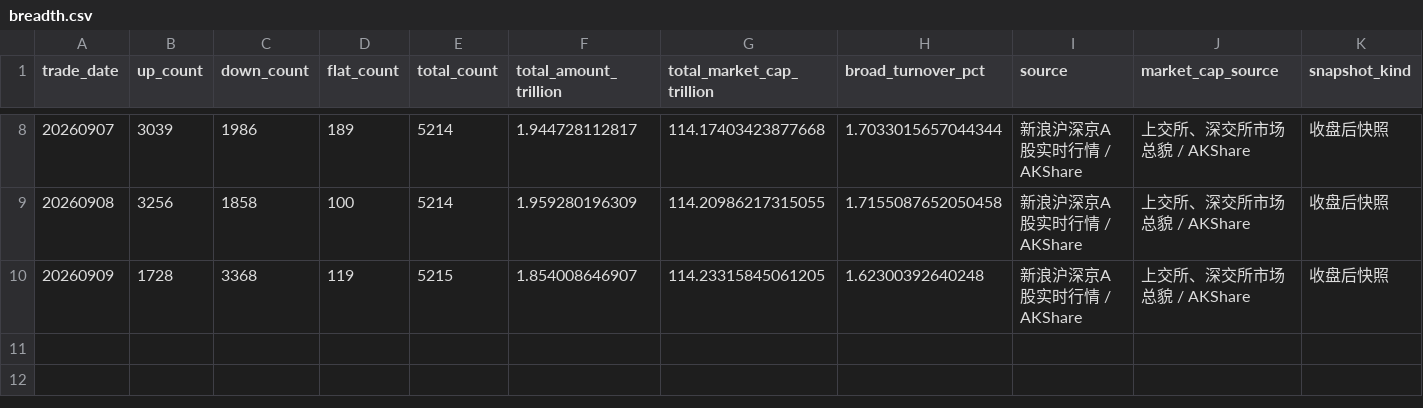
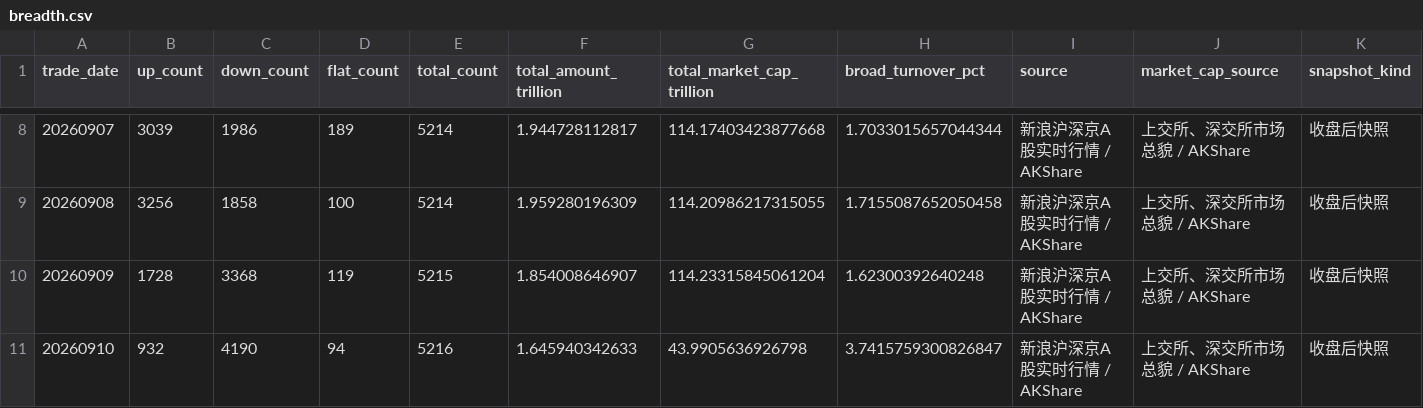
Before and after one commit to littlepeachh/macroscope-dashboard-v5, a CSV file: data/breadth.csv, drawn as a sheet; only a part is shown, gaps mark what is left out.

```diff
--- a/data/breadth.csv
+++ b/data/breadth.csv
@@ -9,2 +9,3 @@
 20260908,3256,1858,100,5214,1.959280196309,114.20986217315055,1.7155087652050458,新浪沪深京A股实时行情 / AKShare,上交所、深交所市场总貌 / AKShare,收盘后快照
-20260909,1728,3368,119,5215,1.854008646907,114.23315845061205,1.62300392640248,新浪沪深京A股实时行情 / AKShare,上交所、深交所市场总貌 / AKShare,收盘后快照
+20260909,1728,3368,119,5215,1.854008646907,114.23315845061204,1.62300392640248,新浪沪深京A股实时行情 / AKShare,上交所、深交所市场总貌 / AKShare,收盘后快照
+20260910,932,4190,94,5216,1.645940342633,43.9905636926798,3.7415759300826847,新浪沪深京A股实时行情 / AKShare,上交所、深交所市场总貌 / AKShare,收盘后快照
```
Also changed, not shown: data/crowding.csv, data/deviation.csv, 5 other files.
